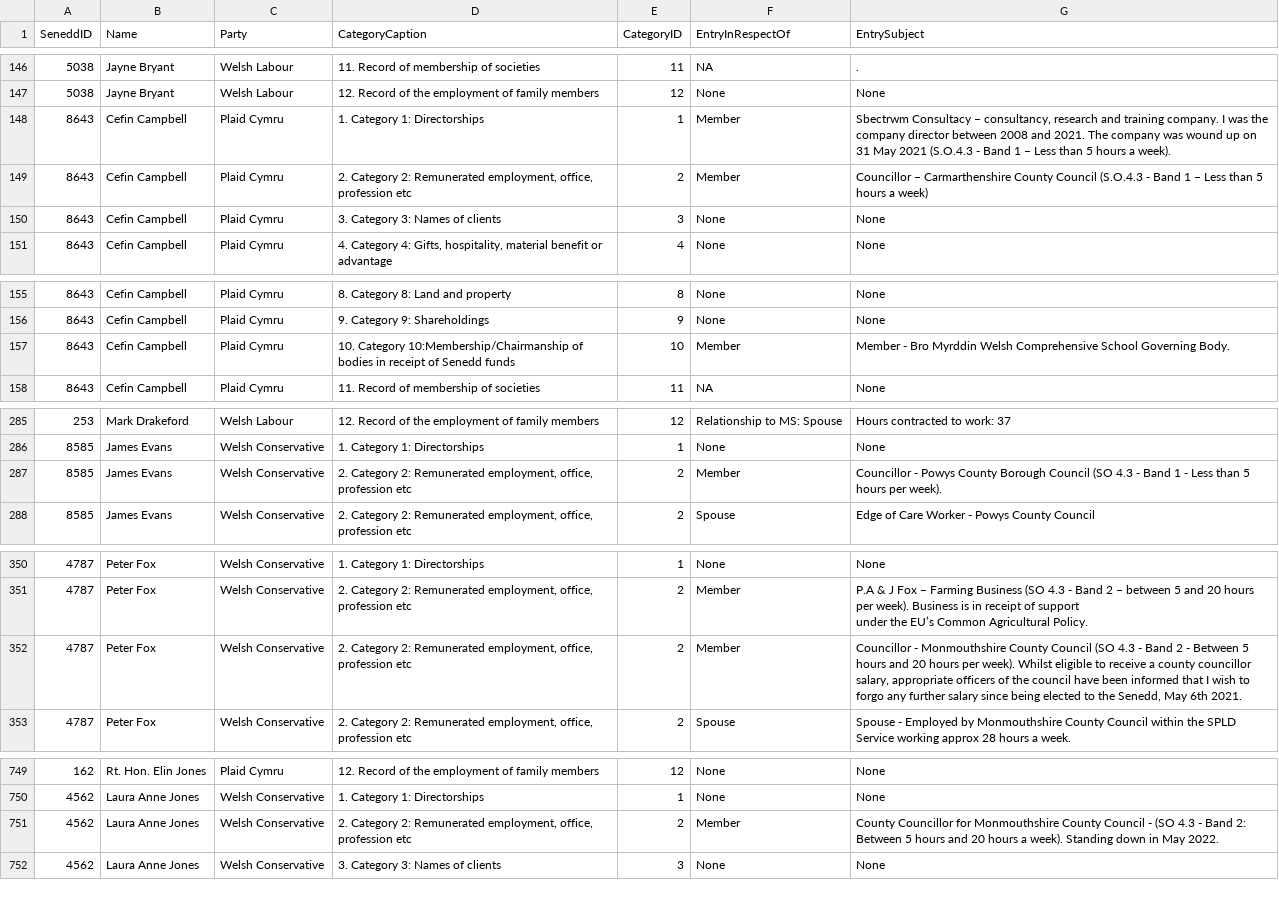
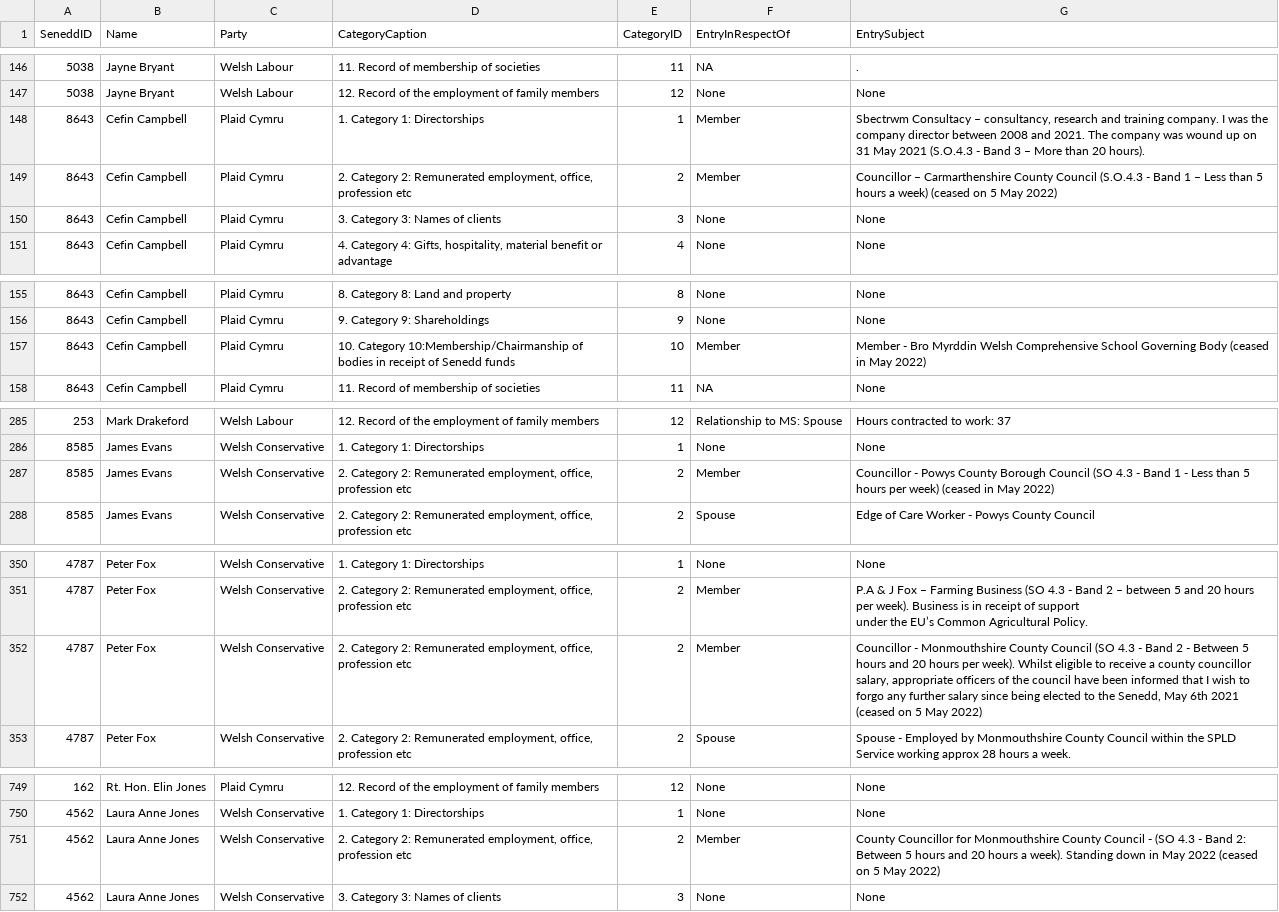
Before and after one commit to stupidpupil/senedd_scraper, a CSV file: interests.csv, drawn as a sheet; only a part is shown, gaps mark what is left out; the diff covers the shown part only; the diff names each change by its address in the sheet, - before the commit and + after, or states it on an @@ line.

```diff
--- a/interests.csv
+++ b/interests.csv
-G148 (EntrySubject): …- Band 1 – Less than 5 hours a week).
+G148 (EntrySubject): …- Band 3 – More than 20 hours).
-G149 (EntrySubject): …a week)
+G149 (EntrySubject): …a week) (ceased on 5 May 2022)
-G157 (EntrySubject): …School Governing Body.
+G157 (EntrySubject): …School Governing Body (ceased in May 2022)
-G287 (EntrySubject): …hours per week).
+G287 (EntrySubject): …hours per week) (ceased in May 2022)
-G352 (EntrySubject): …May 6th 2021.
+G352 (EntrySubject): …May 6th 2021 (ceased on 5 May 2022)
-G751 (EntrySubject): …in May 2022.
+G751 (EntrySubject): …in May 2022 (ceased on 5 May 2022)
```
Also changed, not shown: 2 edited cells elsewhere in this file, members_for_do_gooder.csv, registers_by_senedd_id/4562.csv, 7 other files.
